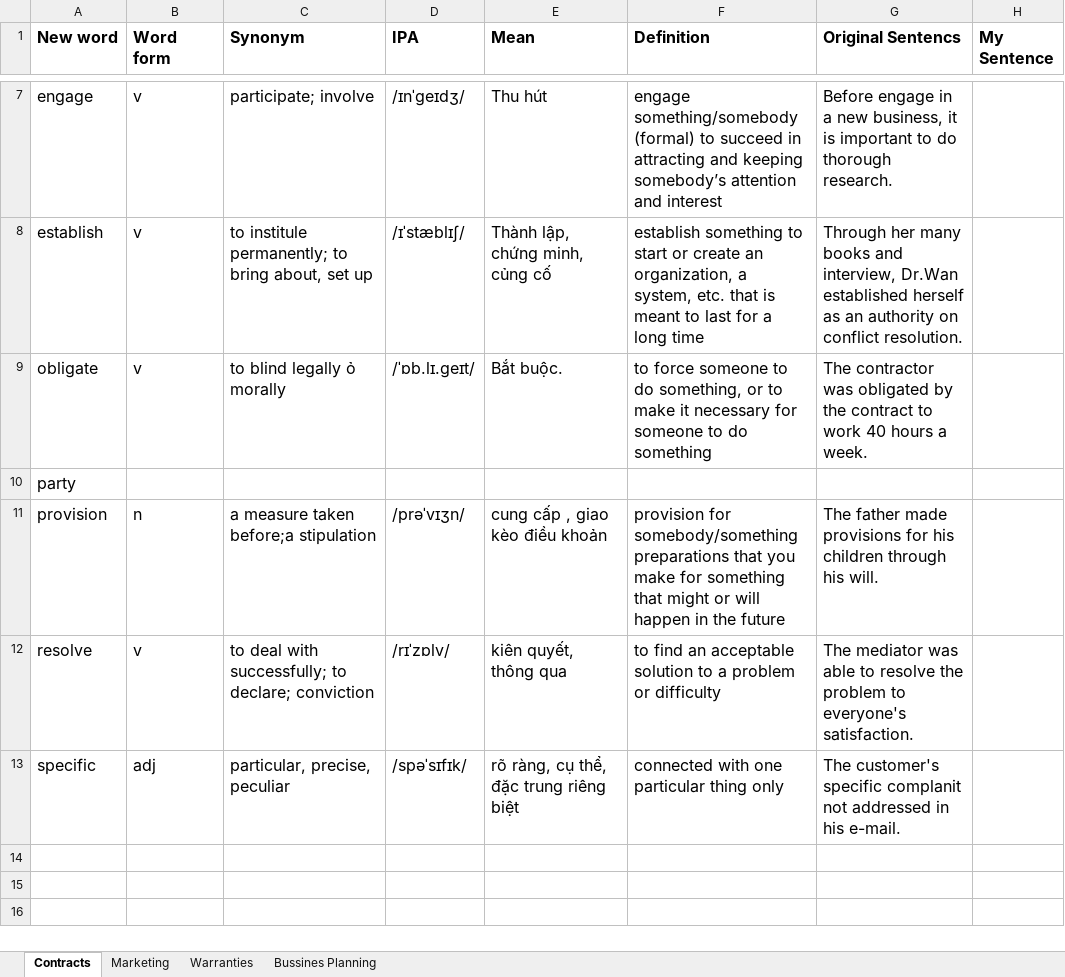
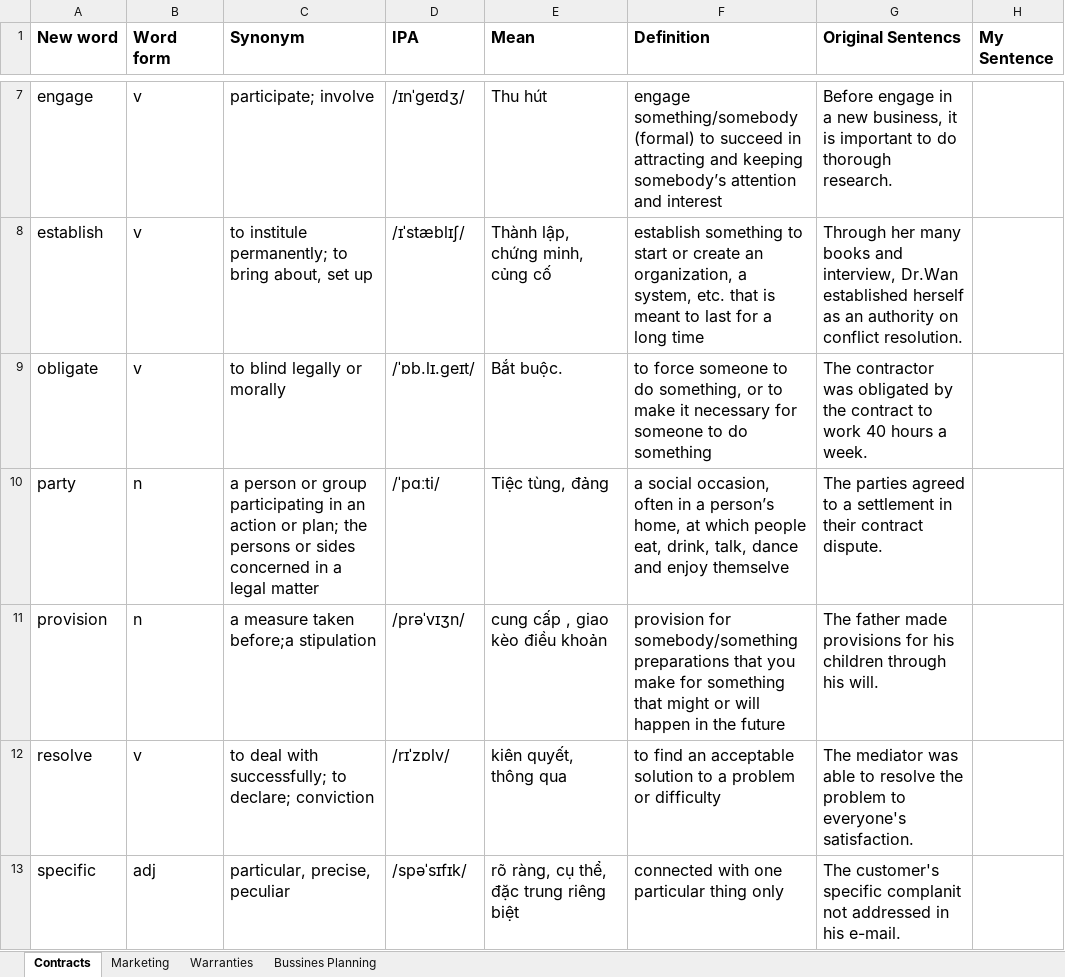
Before and after one commit to o0Poseidon0o/tuvung600, an Excel workbook: 600 Essential Words.xlsx, sheet Contracts, drawn as a sheet; only a part is shown, gaps mark what is left out; values as stored, in another font and other column widths than the file's, no borders; the diff names each change by its address in the sheet, - before the commit and + after, or states it on an @@ line.

```diff
--- a/600 Essential Words.xlsx (sheet Contracts)
+++ b/600 Essential Words.xlsx (sheet Contracts)
-C9 (Synonym): to blind legally ỏ morally
+C9 (Synonym): to blind legally or morally
-B10 (Word form): (empty)
+B10 (Word form): n
-C10 (Synonym): (empty)
+C10 (Synonym): a person or group participating in an action or plan; the persons or sides concerned in a legal matter
-D10 (IPA): (empty)
+D10 (IPA): /ˈpɑːti/
-E10 (Mean): (empty)
+E10 (Mean): Tiệc tùng, đảng
-F10 (Definition): (empty)
+F10 (Definition): a social occasion, often in a person’s home, at which people eat, drink, talk, dance and enjoy themselve
-G10 (Original Sentencs): (empty)
+G10 (Original Sentencs): The parties agreed to a settlement in their contract dispute.
```
Also changed, not shown: sheet Warranties, sheet Bussines Planning.
